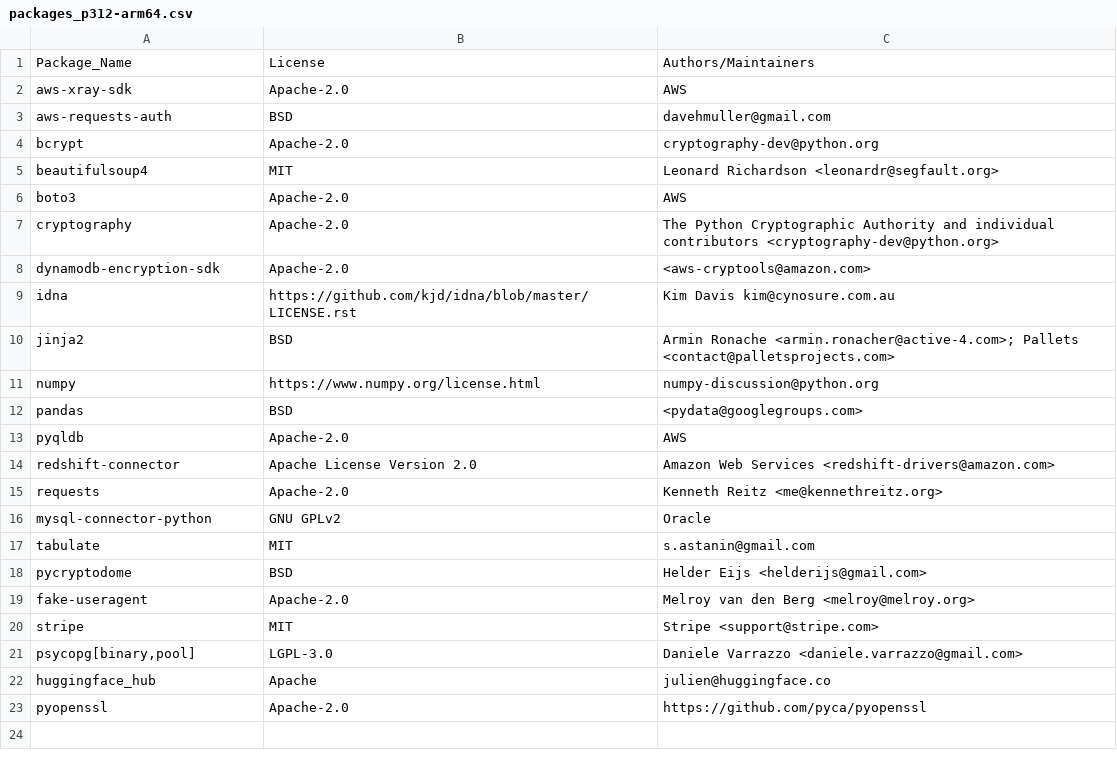
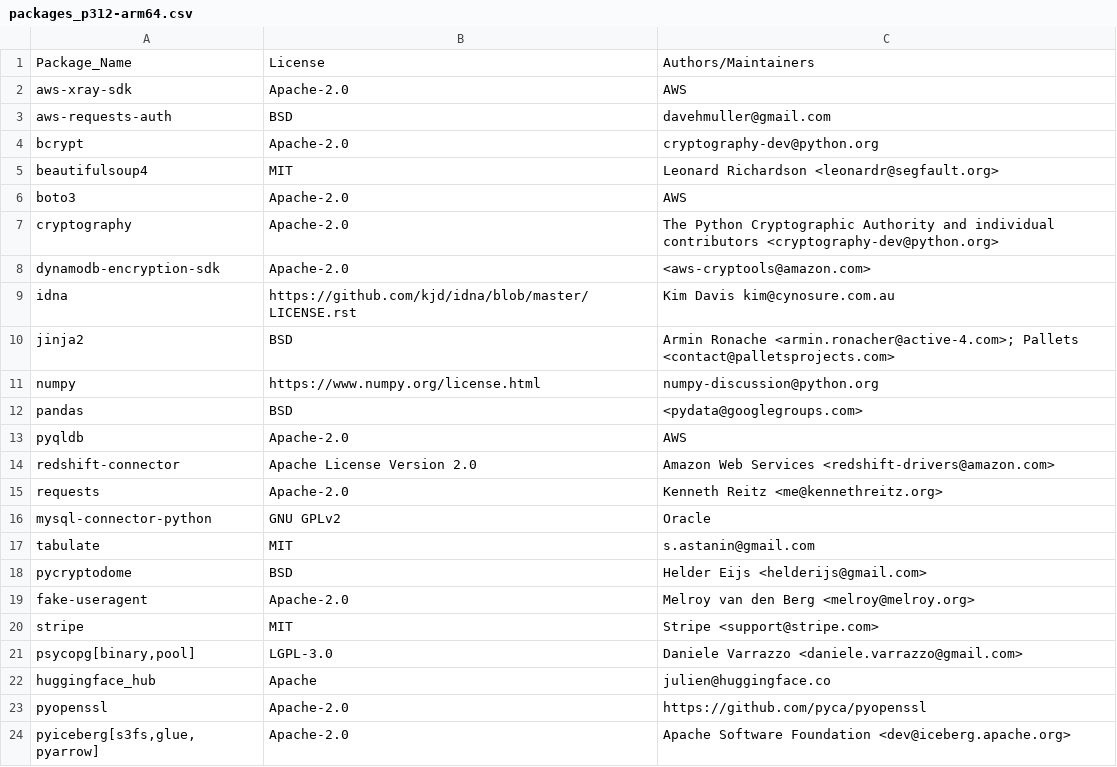
Before and after one commit to keithrozario/Klayers, a CSV file: pipeline/config/packages_p312-arm64.csv, drawn as a sheet.

Commit message:
adding pyiceberg to packages list (#483)

```diff
--- a/pipeline/config/packages_p312-arm64.csv
+++ b/pipeline/config/packages_p312-arm64.csv
@@ -23 +23,2 @@ huggingface_hub,Apache,julien@huggingface.co
 pyopenssl,Apache-2.0,https://github.com/pyca/pyopenssl
+"pyiceberg[s3fs,glue,pyarrow]",Apache-2.0,Apache Software Foundation <dev@iceberg.apache.org>
```
